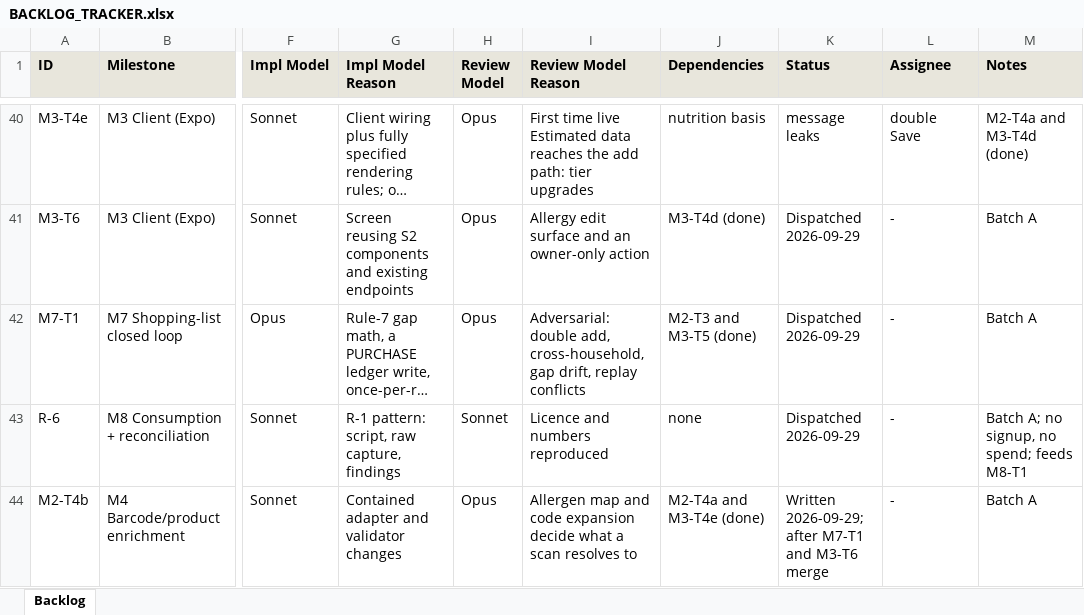
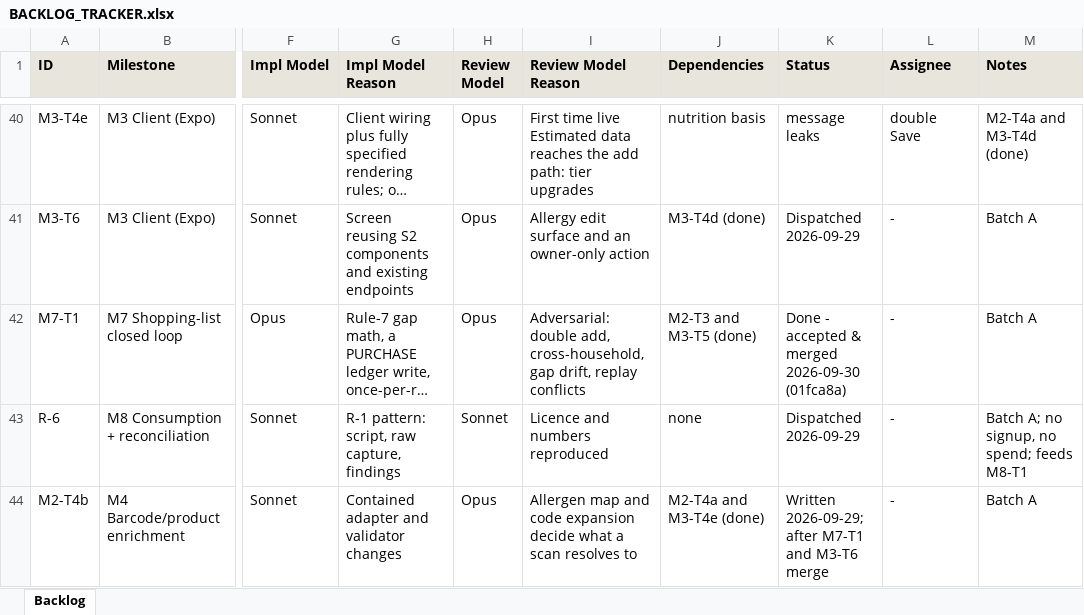
Before and after one commit to saengsawat/Smart-Kitchen, an Excel workbook: BACKLOG_TRACKER.xlsx, sheet Backlog, drawn as a sheet; only a part is shown, gaps mark what is left out; long unchanged cells end in …; values as stored, in another font and other column widths than the file's, no borders; the diff names each change by its address in the sheet, - before the commit and + after, or states it on an @@ line.

```diff
--- a/BACKLOG_TRACKER.xlsx (sheet Backlog)
+++ b/BACKLOG_TRACKER.xlsx (sheet Backlog)
-K42 (Status): Dispatched 2026-09-29
+K42 (Status): Done - accepted & merged 2026-09-30 (01fca8a)
```
Also changed, not shown: 5 other files.
